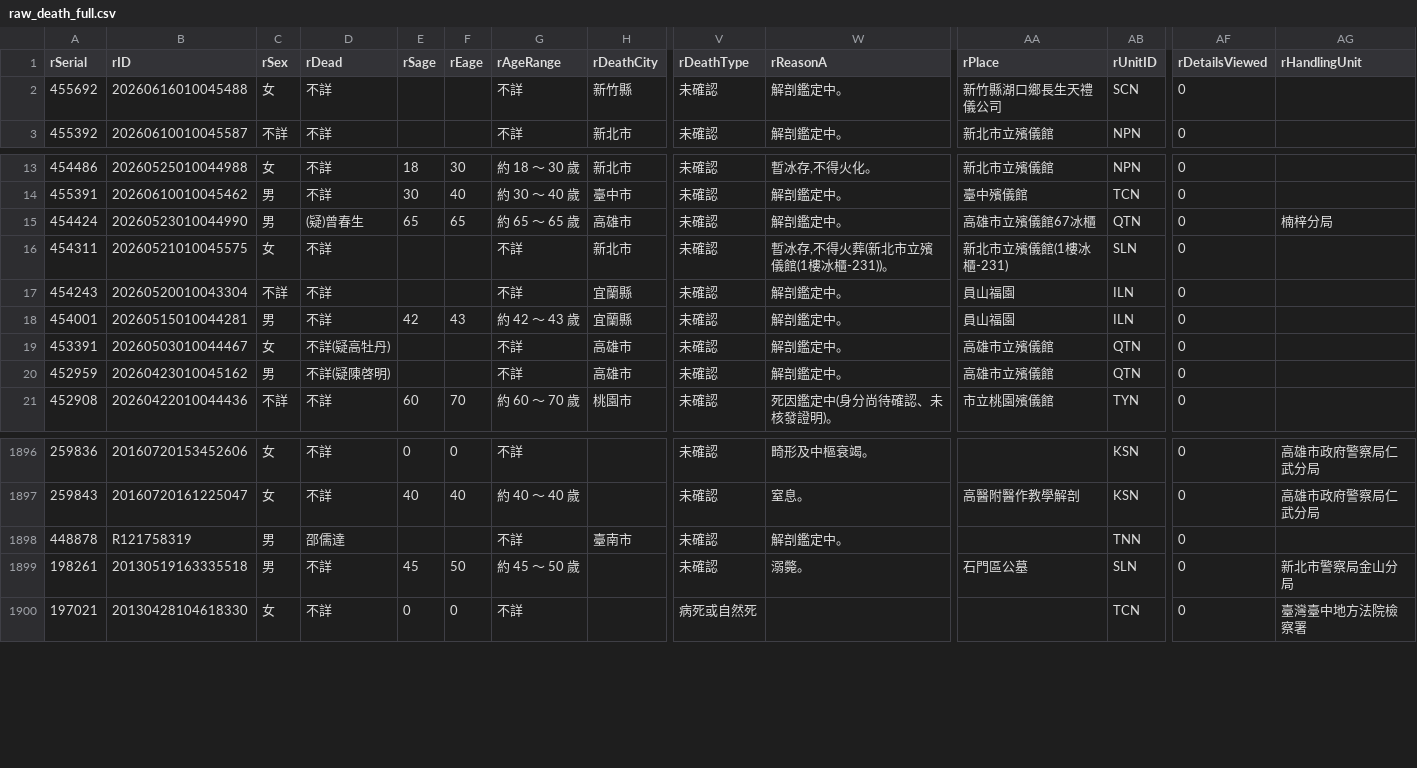
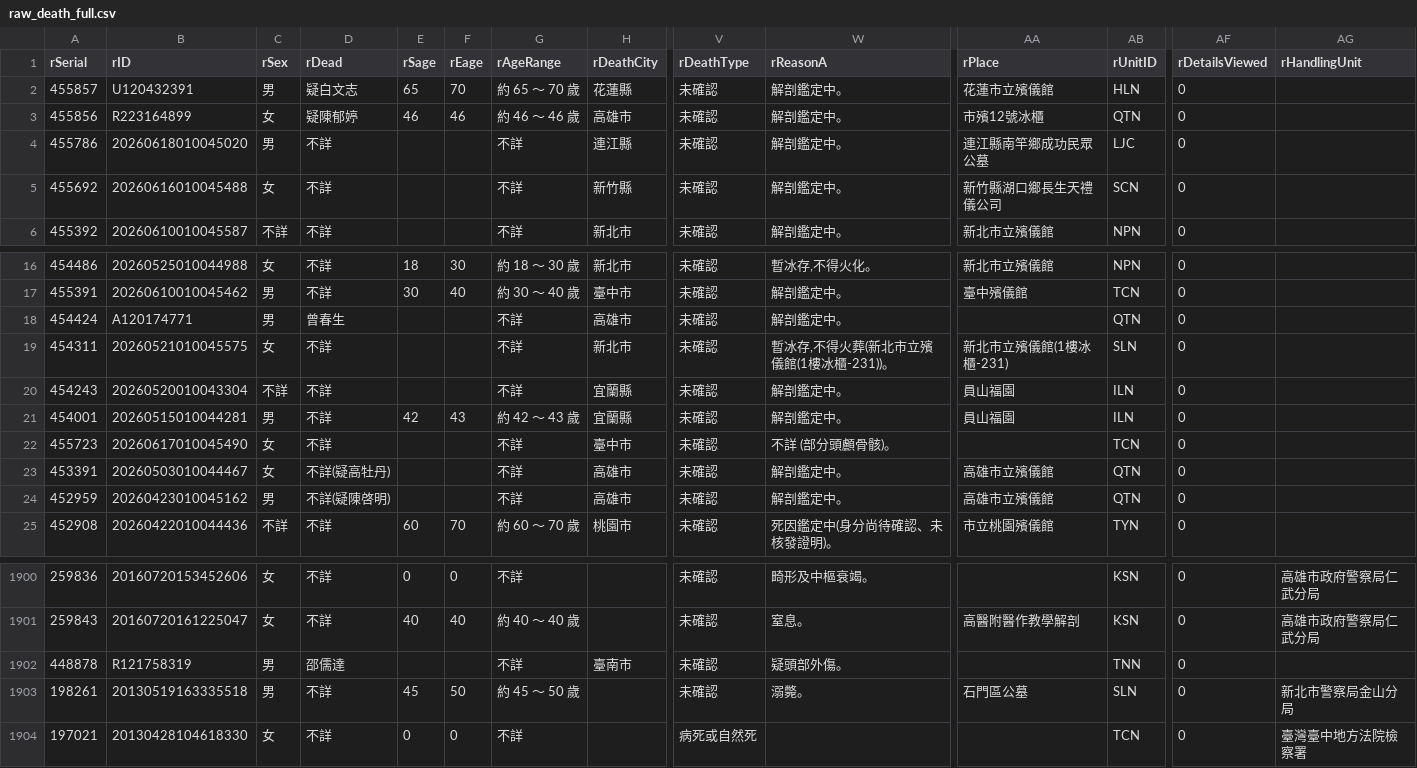
Before and after one commit to schang154/deadlist, a CSV file: csv/raw_death_full.csv, drawn as a sheet; only a part is shown, gaps mark what is left out; addresses are those after the commit; rows hold the shown columns only; the diff names each change by its address in the sheet, - before the commit and + after, or states it on an @@ line.

```diff
--- a/csv/raw_death_full.csv
+++ b/csv/raw_death_full.csv
+row 2: 455857 | U120432391 | 男 | 疑白文志 | 65 | 70 | 約 65 ～ 70 歲 | 花蓮縣 | 未確認 | 解剖鑑定中。 | 花蓮市立殯儀館 | HLN | 0
+row 3: 455856 | R223164899 | 女 | 疑陳郁婷 | 46 | 46 | 約 46 ～ 46 歲 | 高雄市 | 未確認 | 解剖鑑定中。 | 市殯12號冰櫃 | QTN | 0
+row 4: 455786 | 20260618010045020 | 男 | 不詳 |  |  | 不詳 | 連江縣 | 未確認 | 解剖鑑定中。 | 連江縣南竿鄉成功民眾公墓 | LJC | 0
-B18 (rID): 20260523010044990
+B18 (rID): A120174771
-D18 (rDead): (疑)曾春生
+D18 (rDead): 曾春生
-E18 (rSage): 65
+E18 (rSage): (empty)
-F18 (rEage): 65
+F18 (rEage): (empty)
-G18 (rAgeRange): 約 65 ～ 65 歲
+G18 (rAgeRange): 不詳
-AA18 (rPlace): 高雄市立殯儀館67冰櫃
+AA18 (rPlace): (empty)
-AG18 (rHandlingUnit): 楠梓分局
+AG18 (rHandlingUnit): (empty)
+row 22: 455723 | 20260617010045490 | 女 | 不詳 |  |  | 不詳 | 臺中市 | 未確認 | 不詳 (部分頭顱骨骸)。 |  | TCN | 0
-W1902 (rReasonA): 解剖鑑定中。
+W1902 (rReasonA): 疑頭部外傷。
```
Also changed, not shown: 3 other files.
